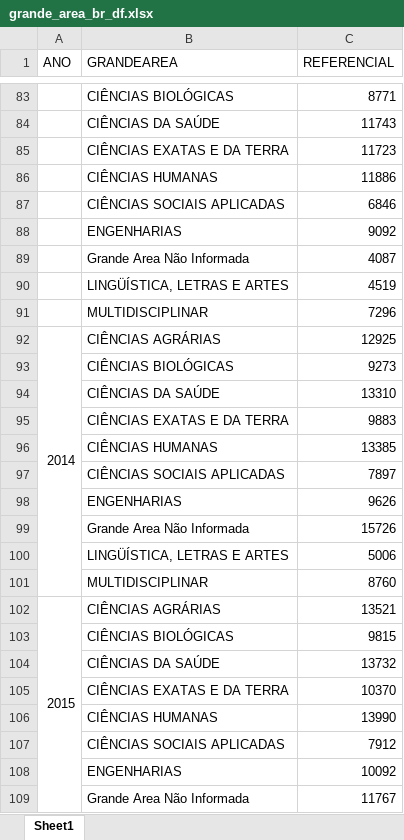
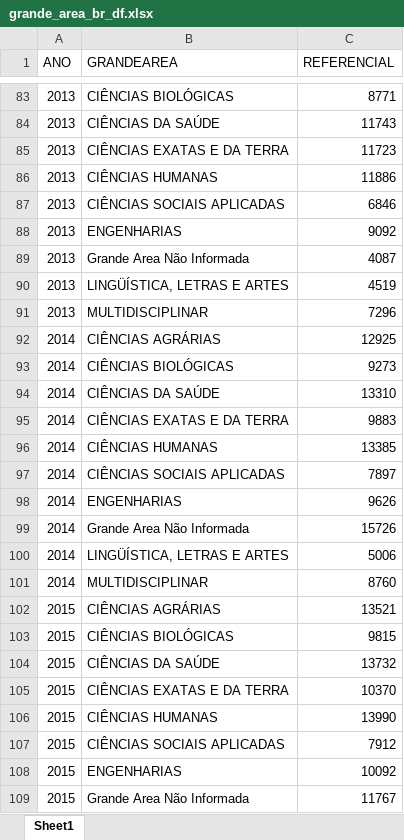
Before and after one commit to pedroafmelo/sidtec_pb, an Excel workbook: etapa_2/pessoas_recursos/dados/grande_area_br_df.xlsx, sheet Sheet1, drawn as a sheet; only a part is shown, gaps mark what is left out; values as stored, in another font and other column widths than the file's, no cell formats; the diff covers the shown part only; the diff names each change by its address in the sheet, - before the commit and + after, or states it on an @@ line.

```diff
--- a/etapa_2/pessoas_recursos/dados/grande_area_br_df.xlsx (sheet Sheet1)
+++ b/etapa_2/pessoas_recursos/dados/grande_area_br_df.xlsx (sheet Sheet1)
-A83:A91 (ANO): (empty)
+A83:A91 (ANO): 2013
-A92:A101 merged
-A93:A101 (ANO): (empty)
+A93:A101 (ANO): 2014
-A102:A111 merged
-A103:A109 (ANO): (empty)
+A103:A109 (ANO): 2015
```
Also changed, not shown: 137 edited cells and merged cells elsewhere in this sheet, cell formats, etapa_2/pessoas_recursos/dados/bolsas_geral.xlsx, etapa_2/pessoas_recursos/dados/grande_area_ne_df.xlsx, 7 other files.
